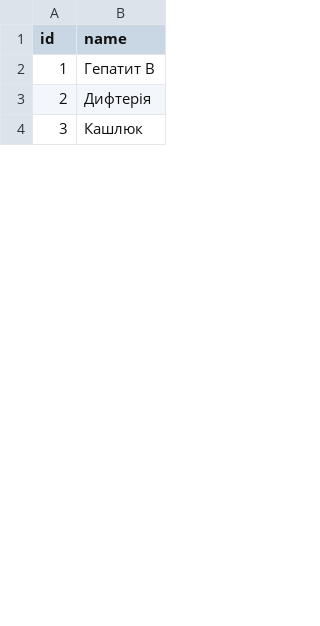
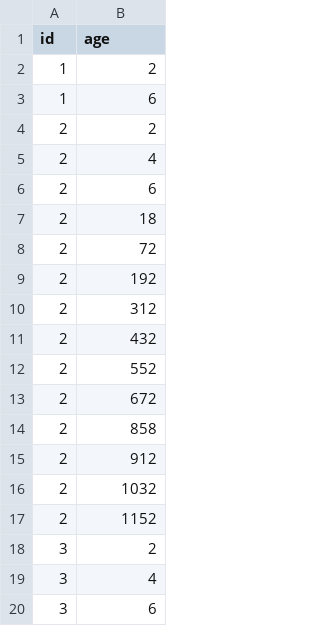
Before and after one commit to lazyTurtle21/Vakcina, a CSV file: data/vacc_age.csv, drawn as a sheet; only a part is shown; the diff covers the shown part only.

```diff
--- a/data/vacc_age.csv
+++ b/data/vacc_age.csv
@@ -1,4 +1,20 @@
-id;name
-1;Гепатит B
-2;Дифтерія
-3;Кашлюк
+id;age
+1;2
+1;6
+2;2
+2;4
+2;6
+2;18
+2;72
+2;192
+2;312
+2;432
+2;552
+2;672
+2;858
+2;912
+2;1032
+2;1152
+3;2
+3;4
+3;6
```
Also changed, not shown: 25 added rows, 1 removed row and 6 edited cells elsewhere in this file, data/hospitals.csv, 18 other files.
